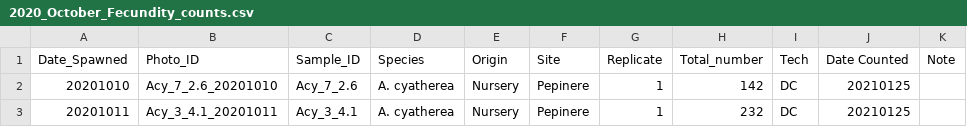
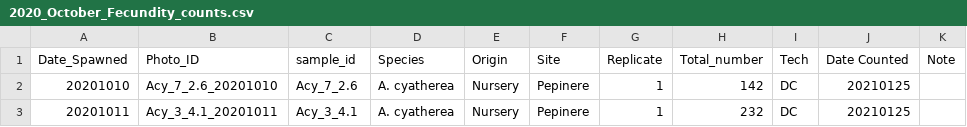
Before and after one commit to dconetta/Apul_Spawning_Nurs.vs.Wild, a CSV file: RAnalysis/Data/Oct_2020/2020_October_Fecundity_counts.csv, drawn as a sheet; only a part is shown.

Commit message:
changed heading Sample_ID to sample_id for code

```diff
--- a/RAnalysis/Data/Oct_2020/2020_October_Fecundity_counts.csv
+++ b/RAnalysis/Data/Oct_2020/2020_October_Fecundity_counts.csv
@@ -1,2 +1,2 @@
-Date_Spawned,Photo_ID,Sample_ID,Species,Origin,Site,Replicate,Total_number,Tech,Date Counted,Note
+Date_Spawned,Photo_ID,sample_id,Species,Origin,Site,Replicate,Total_number,Tech,Date Counted,Note
 20201010,Acy_7_2.6_20201010,Acy_7_2.6,A. cyatherea,Nursery,Pepinere,1,142,DC,20210125,
```
